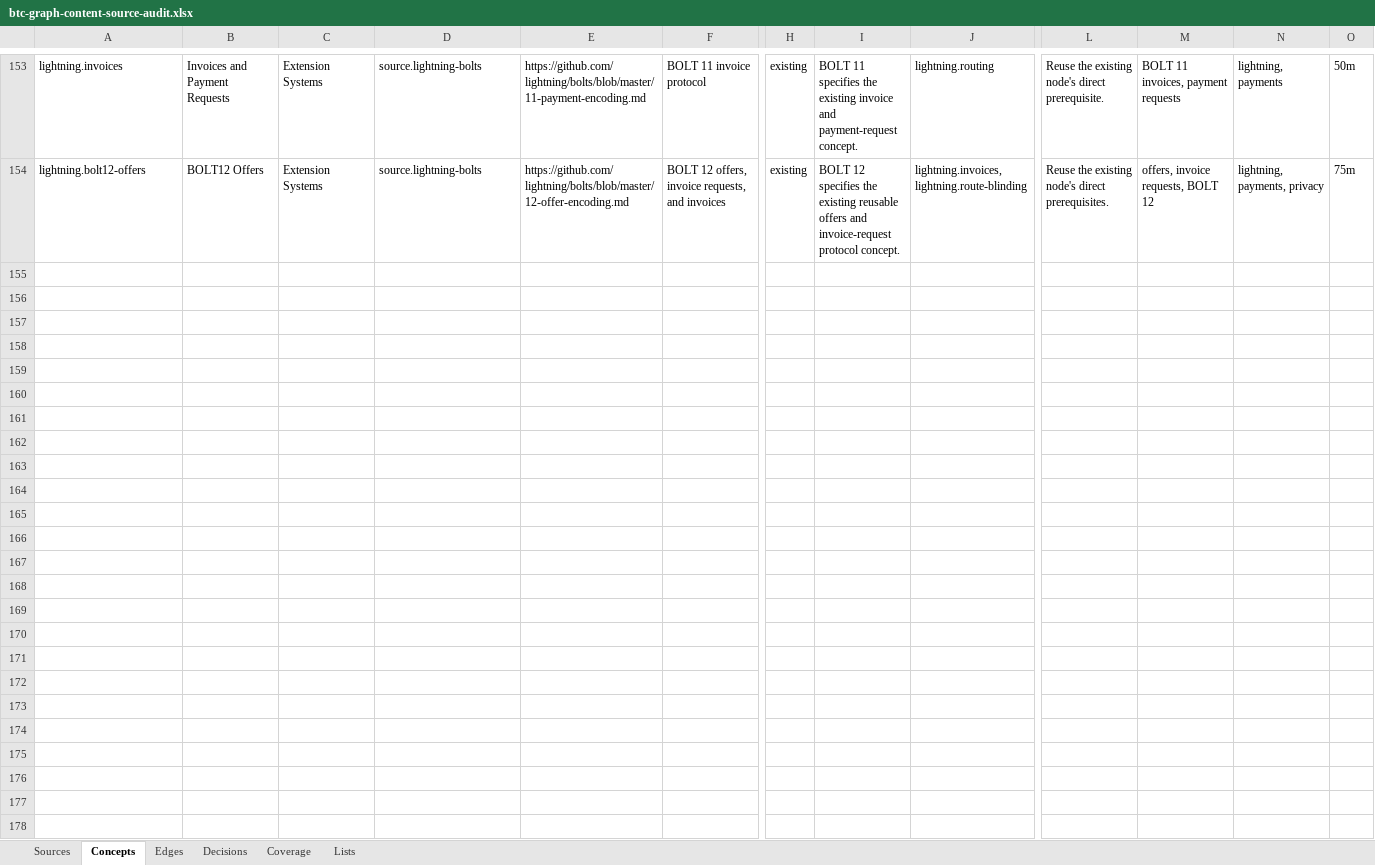
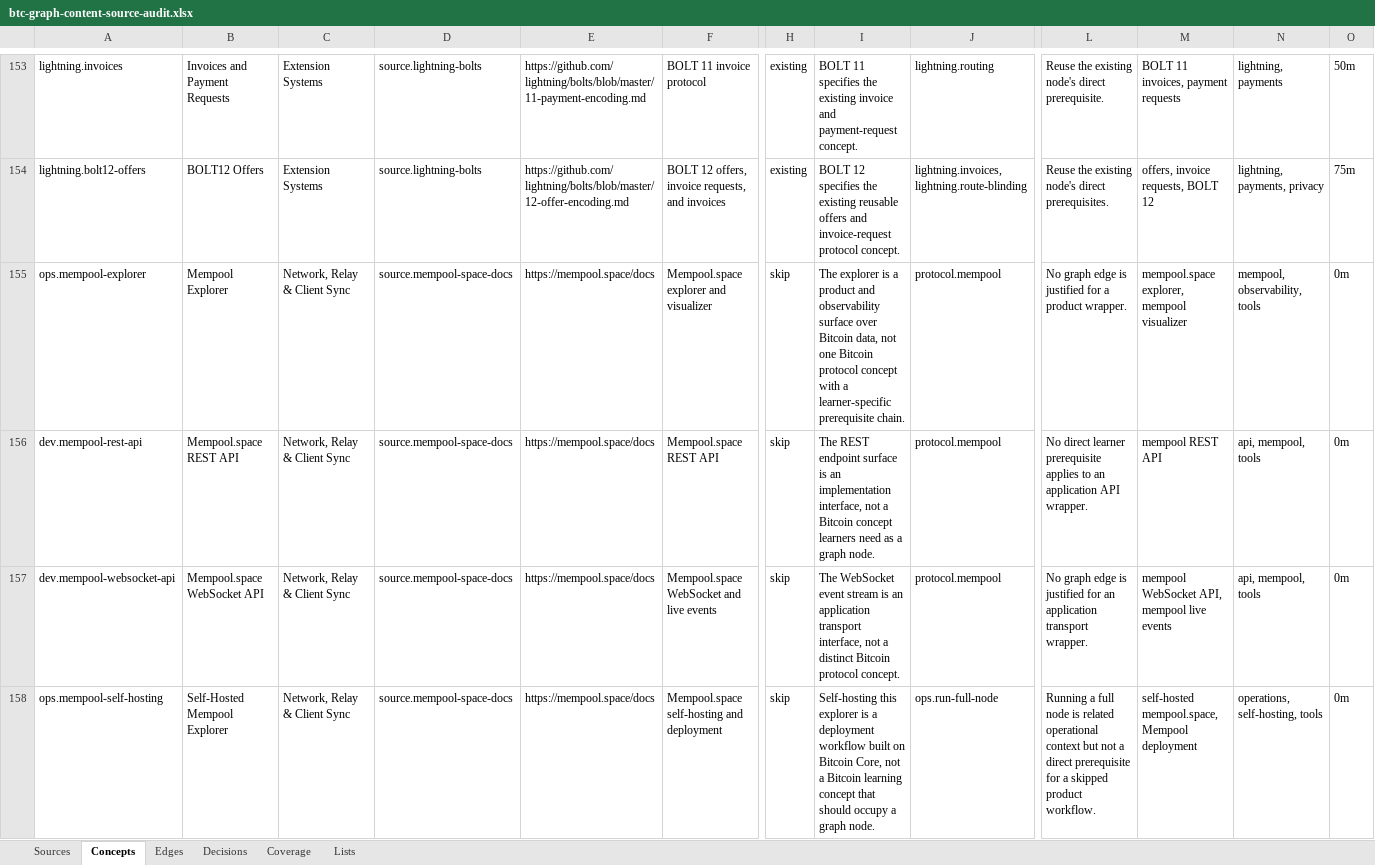
Before and after one commit to brenorb/btc-graph, an Excel workbook: outputs/content-source-audit/btc-graph-content-source-audit.xlsx, sheet Concepts, drawn as a sheet; only a part is shown, gaps mark what is left out; values as stored, in another font and other column widths than the file's, no borders; rows hold the shown columns only; the diff names each change by its address in the sheet, - before the commit and + after, or states it on an @@ line.

Commit message:
docs: close content source audit clusters

```diff
--- a/outputs/content-source-audit/btc-graph-content-source-audit.xlsx (sheet Concepts)
+++ b/outputs/content-source-audit/btc-graph-content-source-audit.xlsx (sheet Concepts)
+row 155: ops.mempool-explorer | Mempool Explorer | Network, Relay & Client Sync | source.mempool-space-docs | https://mempool.space/docs | Mempool.space explorer and visualizer | skip | The explorer is a product and observability surface over Bitcoin data, not one Bitcoin protocol concept with a learner-specific prerequisite chain. | protocol.mempool | No graph edge is justified for a product wrapper. | mempool.space explorer, mempool visualizer | mempool, observability, tools | 0m
+row 156: dev.mempool-rest-api | Mempool.space REST API | Network, Relay & Client Sync | source.mempool-space-docs | https://mempool.space/docs | Mempool.space REST API | skip | The REST endpoint surface is an implementation interface, not a Bitcoin concept learners need as a graph node. | protocol.mempool | No direct learner prerequisite applies to an application API wrapper. | mempool REST API | api, mempool, tools | 0m
+row 157: dev.mempool-websocket-api | Mempool.space WebSocket API | Network, Relay & Client Sync | source.mempool-space-docs | https://mempool.space/docs | Mempool.space WebSocket and live events | skip | The WebSocket event stream is an application transport interface, not a distinct Bitcoin protocol concept. | protocol.mempool | No graph edge is justified for an application transport wrapper. | mempool WebSocket API, mempool live events | api, mempool, tools | 0m
+row 158: ops.mempool-self-hosting | Self-Hosted Mempool Explorer | Network, Relay & Client Sync | source.mempool-space-docs | https://mempool.space/docs | Mempool.space self-hosting and deployment | skip | Self-hosting this explorer is a deployment workflow built on Bitcoin Core, not a Bitcoin learning concept that should occupy a graph node. | ops.run-full-node | Running a full node is related operational context but not a direct prerequisite for a skipped product workflow. | self-hosted mempool.space, Mempool deployment | operations, self-hosting, tools | 0m
```
Also changed, not shown: sheet Sources, sheet Decisions, sheet Coverage, 3 other files.
